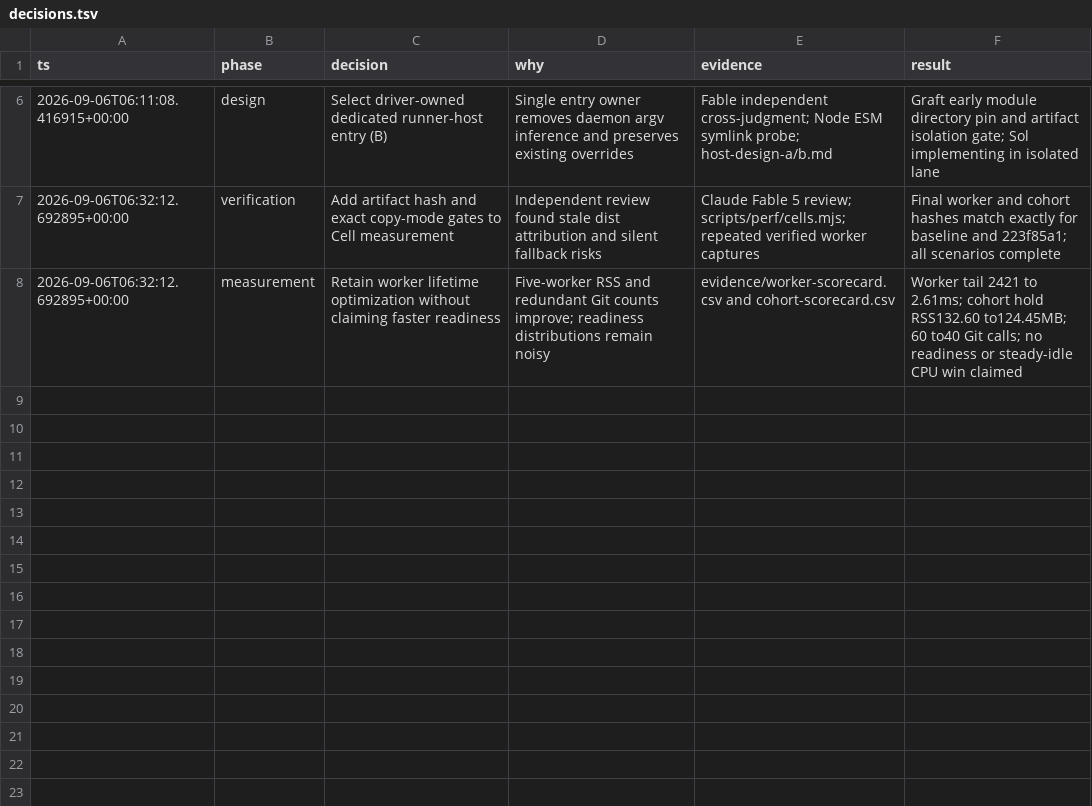
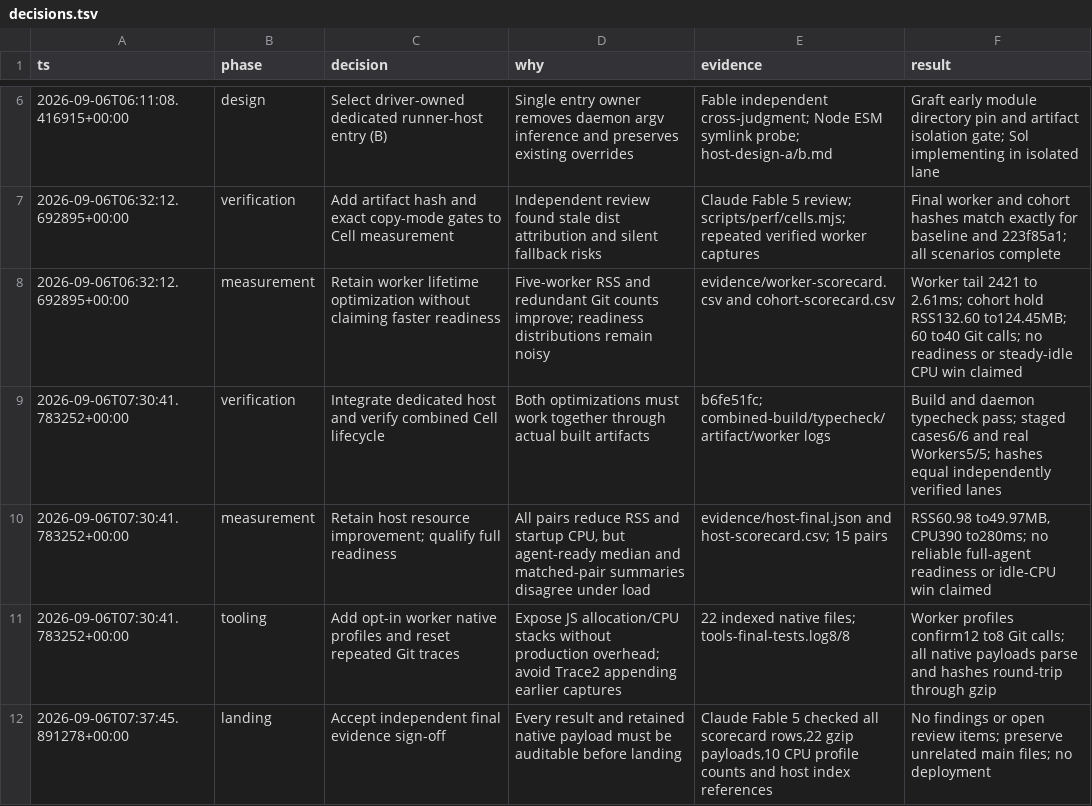
Before and after one commit to honeybeehq/honeybee, a TSV file: docs/performance/2026-09-06-spawn-cells/decisions.tsv, drawn as a sheet; only a part is shown, gaps mark what is left out; the diff names each change by its address in the sheet, - before the commit and + after, or states it on an @@ line.

Commit message:
perf: retain host gains, native profiles and final evidence review

```diff
--- a/docs/performance/2026-09-06-spawn-cells/decisions.tsv
+++ b/docs/performance/2026-09-06-spawn-cells/decisions.tsv
+row 9: 2026-09-06T07:30:41.783252+00:00 | verification | Integrate dedicated host and verify combined Cell lifecycle | Both optimizations must work together through actual built artifacts | b6fe51fc; combined-build/typecheck/artifact/worker logs | Build and daemon typecheck pass; staged cases6/6 and real Workers5/5; hashes equal independently verified lanes
+row 10: 2026-09-06T07:30:41.783252+00:00 | measurement | Retain host resource improvement; qualify full readiness | All pairs reduce RSS and startup CPU, but agent-ready median and matched-pair summaries disagree under load | evidence/host-final.json and host-scorecard.csv; 15 pairs | RSS60.98 to49.97MB, CPU390 to280ms; no reliable full-agent readiness or idle-CPU win claimed
+row 11: 2026-09-06T07:30:41.783252+00:00 | tooling | Add opt-in worker native profiles and reset repeated Git traces | Expose JS allocation/CPU stacks without production overhead; avoid Trace2 appending earlier captures | 22 indexed native files; tools-final-tests.log8/8 | Worker profiles confirm12 to8 Git calls; all native payloads parse and hashes round-trip through gzip
+row 12: 2026-09-06T07:37:45.891278+00:00 | landing | Accept independent final evidence sign-off | Every result and retained native payload must be auditable before landing | Claude Fable 5 checked all scorecard rows,22 gzip payloads,10 CPU profile counts and host index references | No findings or open review items; preserve unrelated main files; no deployment
```
Also changed, not shown: 44 other files.
